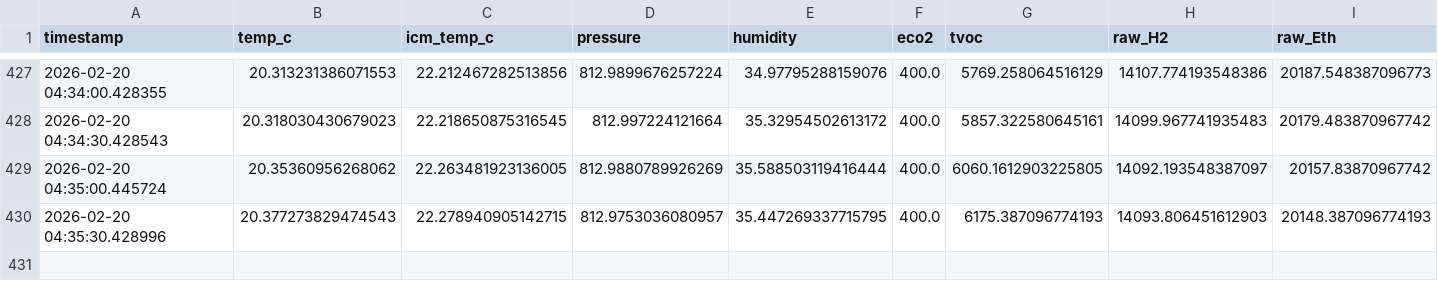
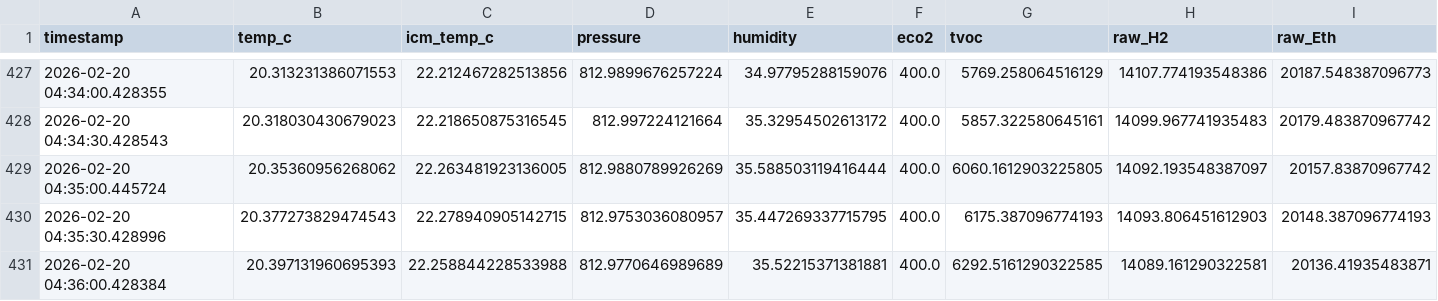
Before and after one commit to jettbrister/RPi_Sensors, a CSV file: environmental_log.csv, drawn as a sheet; only a part is shown, gaps mark what is left out; rows hold the shown columns only; the diff names each change by its address in the sheet, - before the commit and + after, or states it on an @@ line.

Commit message:
pull logs

```diff
--- a/environmental_log.csv
+++ b/environmental_log.csv
+row 431: 2026-02-20 04:36:00.428384 | 20.397131960695393 | 22.258844228533988 | 812.9770646989689 | 35.52215371381881 | 400.0 | 6292.5161290322585 | 14089.161290322581 | 20136.41935483871
```
